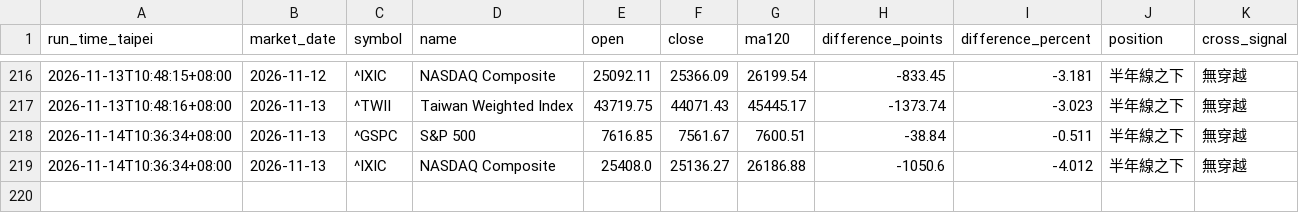
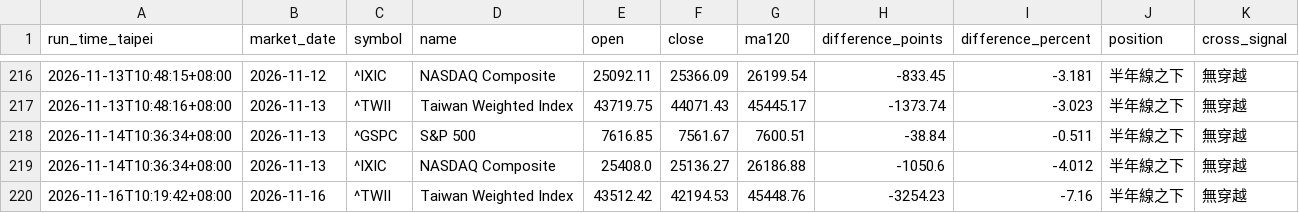
Before and after one commit to ab123ab456g/market-daily-report, a CSV file: data/market_history.csv, drawn as a sheet; only a part is shown, gaps mark what is left out.

```diff
--- a/data/market_history.csv
+++ b/data/market_history.csv
@@ -219 +219,2 @@
 2026-11-14T10:36:34+08:00,2026-11-13,^IXIC,NASDAQ Composite,25408.0,25136.27,26186.88,-1050.6,-4.012,半年線之下,無穿越
+2026-11-16T10:19:42+08:00,2026-11-16,^TWII,Taiwan Weighted Index,43512.42,42194.53,45448.76,-3254.23,-7.16,半年線之下,無穿越
```
Also changed, not shown: 3 other files.
